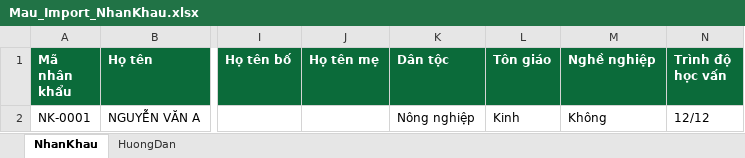
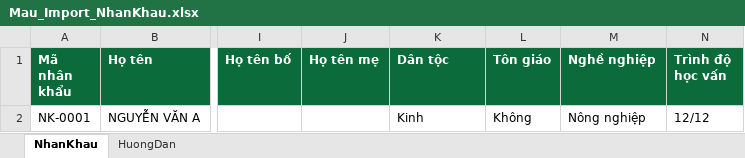
Before and after one commit to besusu08112019-netizen/QuanLyNhanKhau-Thon09, an Excel workbook: sample-data/Mau_Import_NhanKhau.xlsx, sheet NhanKhau, drawn as a sheet; only a part is shown, gaps mark what is left out; values as stored, in another font and other column widths than the file's, no borders; the diff names each change by its address in the sheet, - before the commit and + after, or states it on an @@ line.

```diff
--- a/sample-data/Mau_Import_NhanKhau.xlsx (sheet NhanKhau)
+++ b/sample-data/Mau_Import_NhanKhau.xlsx (sheet NhanKhau)
-K2 (Dân tộc): Nông nghiệp
+K2 (Dân tộc): Kinh
-L2 (Tôn giáo): Kinh
+L2 (Tôn giáo): Không
-M2 (Nghề nghiệp): Không
+M2 (Nghề nghiệp): Nông nghiệp
```
